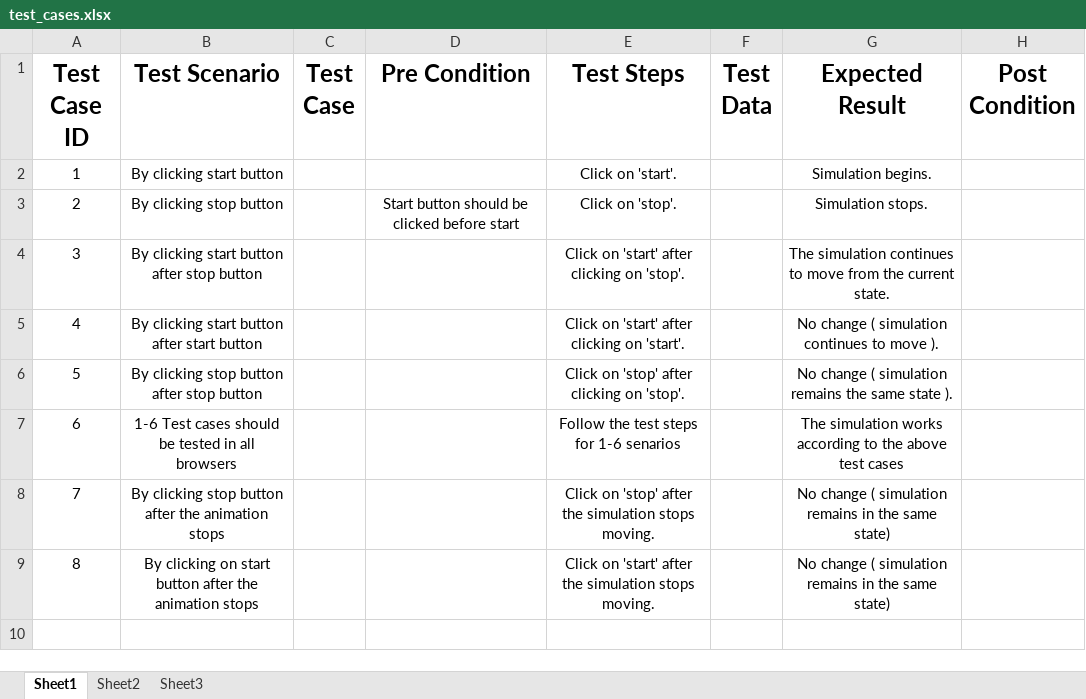
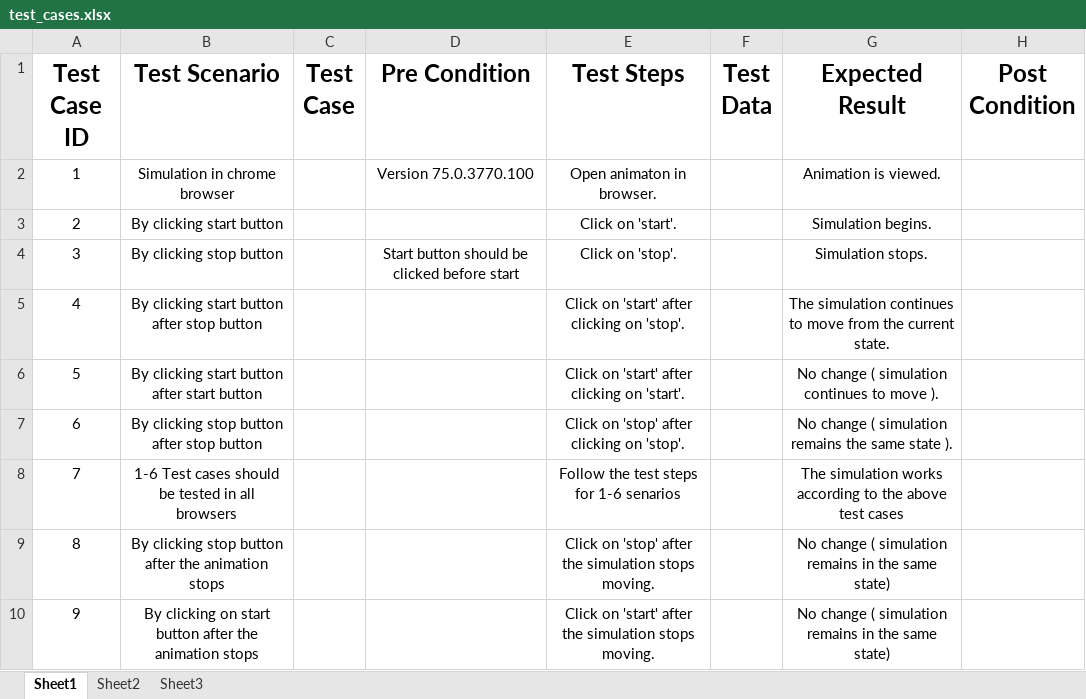
Before and after one commit to K-Kavitha-Kiran/basic-engineering-mechanics-and-strength-of-materials-iiith, an Excel workbook: SRIP/test_cases.xlsx, sheet Sheet1, drawn as a sheet; values as stored, in another font and other column widths than the file's, no borders; addresses are those after the commit; the diff names each change by its address in the sheet, - before the commit and + after, or states it on an @@ line.

Commit message:
modified documentation and test cases

```diff
--- a/SRIP/test_cases.xlsx (sheet Sheet1)
+++ b/SRIP/test_cases.xlsx (sheet Sheet1)
+row 2: 1 | Simulation in chrome browser |  | Version 75.0.3770.100 | Open animaton in browser. |  | Animation is viewed.
@@ column A (Test Case ID) renumbered from row 3 down @@
```
Also changed, not shown: 2 other files.
